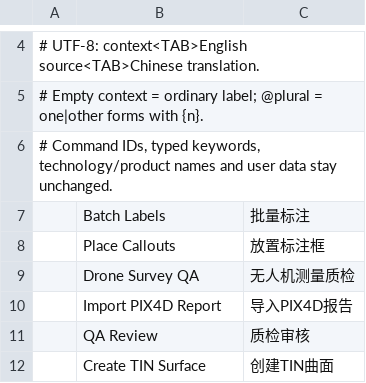
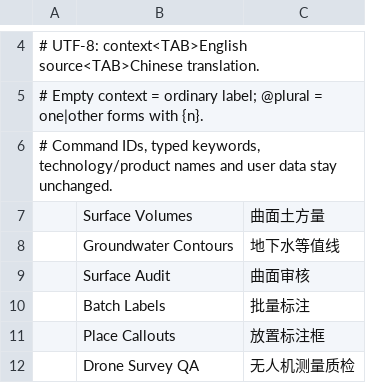
Before and after one commit to 0bnoxide/cadcraft, a TSV file: crates/ui-egui/src/i18n/zh.tsv, drawn as a sheet; only a part is shown, gaps mark what is left out; the shorter side is filled out with more unchanged rows; the diff names each change by its address in the sheet, - before the commit and + after, or states it on an @@ line.

```diff
--- a/crates/ui-egui/src/i18n/zh.tsv
+++ b/crates/ui-egui/src/i18n/zh.tsv
+row 7:  | Surface Volumes | 曲面土方量
+row 8:  | Groundwater Contours | 地下水等值线
+row 9:  | Surface Audit | 曲面审核
```
Also changed, not shown: 9 other files.
